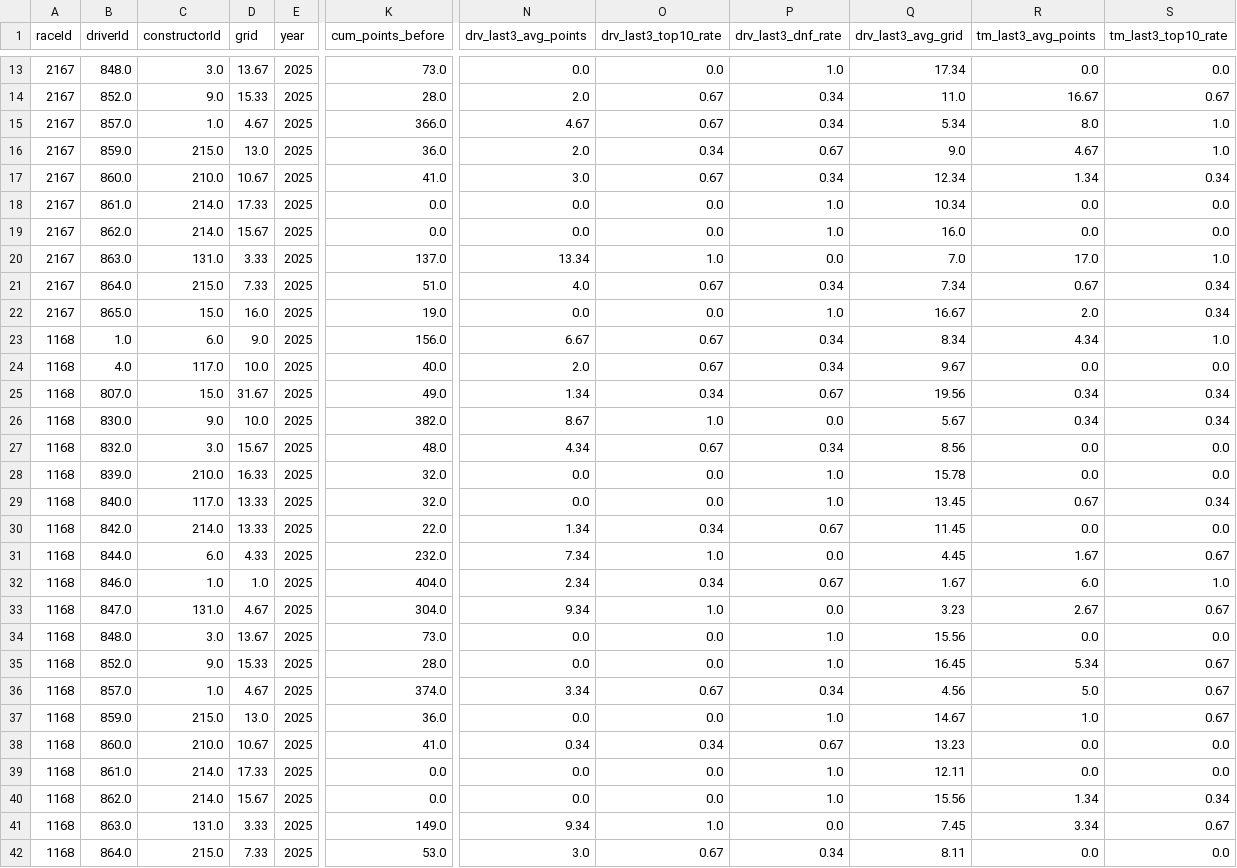
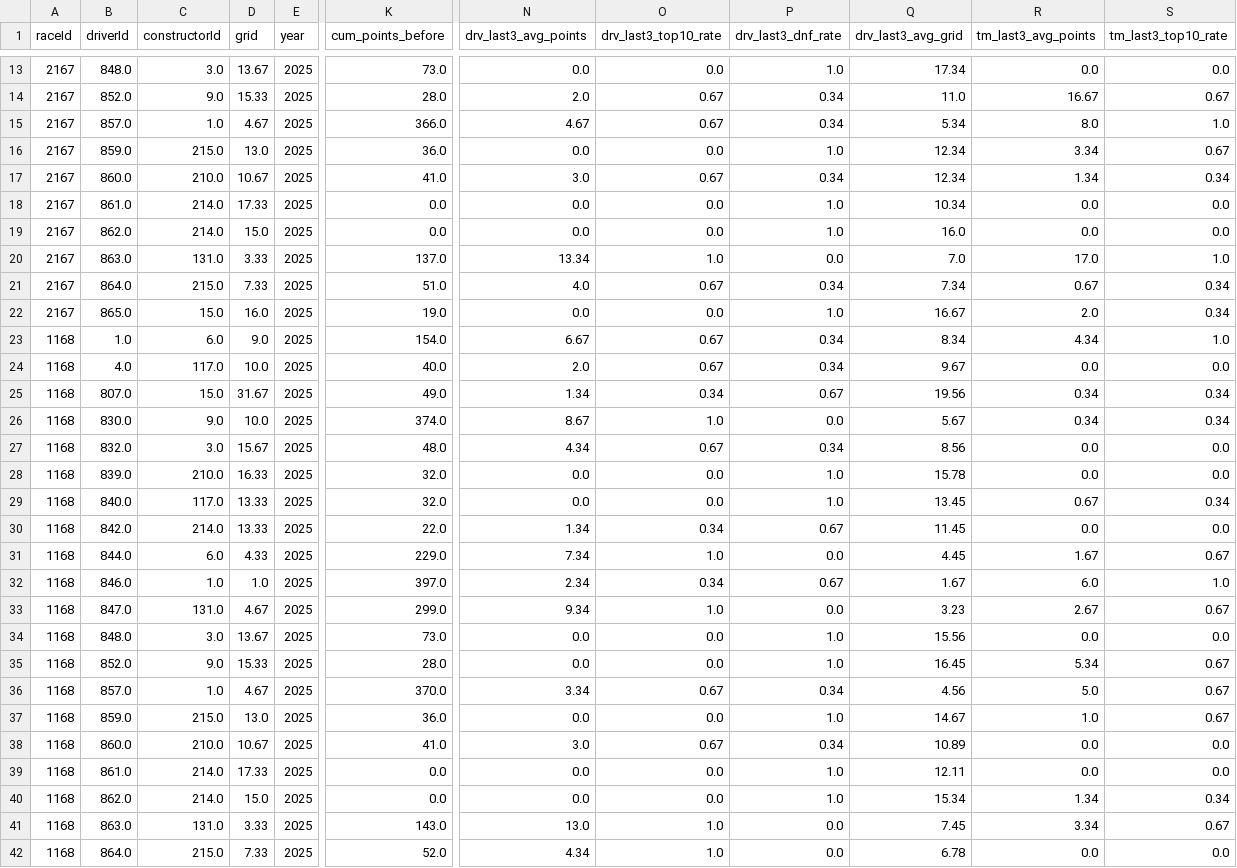
Before and after one commit to nathantkn/f1-2025-driver-championship-predictor, a CSV file: data-cleaned/remaining_races.csv, drawn as a sheet; only a part is shown, gaps mark what is left out; the diff covers the shown part only; the diff names each change by its address in the sheet, - before the commit and + after, or states it on an @@ line.

Commit message:
recalculated rolling features with sprint implemented

```diff
--- a/data-cleaned/remaining_races.csv
+++ b/data-cleaned/remaining_races.csv
-N16 (drv_last3_avg_points): 2.0
+N16 (drv_last3_avg_points): 0.0
-O16 (drv_last3_top10_rate): 0.34
+O16 (drv_last3_top10_rate): 0.0
-P16 (drv_last3_dnf_rate): 0.67
+P16 (drv_last3_dnf_rate): 1.0
-Q16 (drv_last3_avg_grid): 9.0
+Q16 (drv_last3_avg_grid): 12.34
-R16 (tm_last3_avg_points): 4.67
+R16 (tm_last3_avg_points): 3.34
-S16 (tm_last3_top10_rate): 1.0
+S16 (tm_last3_top10_rate): 0.67
-D19 (grid): 15.67
+D19 (grid): 15.0
-K23 (cum_points_before): 156.0
+K23 (cum_points_before): 154.0
-K26 (cum_points_before): 382.0
+K26 (cum_points_before): 374.0
-K31 (cum_points_before): 232.0
+K31 (cum_points_before): 229.0
-K32 (cum_points_before): 404.0
+K32 (cum_points_before): 397.0
-K33 (cum_points_before): 304.0
+K33 (cum_points_before): 299.0
-K36 (cum_points_before): 374.0
+K36 (cum_points_before): 370.0
-N38 (drv_last3_avg_points): 0.34
+N38 (drv_last3_avg_points): 3.0
-O38 (drv_last3_top10_rate): 0.34
+O38 (drv_last3_top10_rate): 0.67
-P38 (drv_last3_dnf_rate): 0.67
+P38 (drv_last3_dnf_rate): 0.34
-Q38 (drv_last3_avg_grid): 13.23
+Q38 (drv_last3_avg_grid): 10.89
-D40 (grid): 15.67
+D40 (grid): 15.0
-Q40 (drv_last3_avg_grid): 15.56
+Q40 (drv_last3_avg_grid): 15.34
-K41 (cum_points_before): 149.0
+K41 (cum_points_before): 143.0
-N41 (drv_last3_avg_points): 9.34
+N41 (drv_last3_avg_points): 13.0
-K42 (cum_points_before): 53.0
+K42 (cum_points_before): 52.0
-N42 (drv_last3_avg_points): 3.0
+N42 (drv_last3_avg_points): 4.34
-O42 (drv_last3_top10_rate): 0.67
+O42 (drv_last3_top10_rate): 1.0
-P42 (drv_last3_dnf_rate): 0.34
+P42 (drv_last3_dnf_rate): 0.0
-Q42 (drv_last3_avg_grid): 8.11
+Q42 (drv_last3_avg_grid): 6.78
```
Also changed, not shown: 32 edited cells elsewhere in this file, 2025_championship_projection.csv, remaining_races_predictions.csv, 3 other files.
